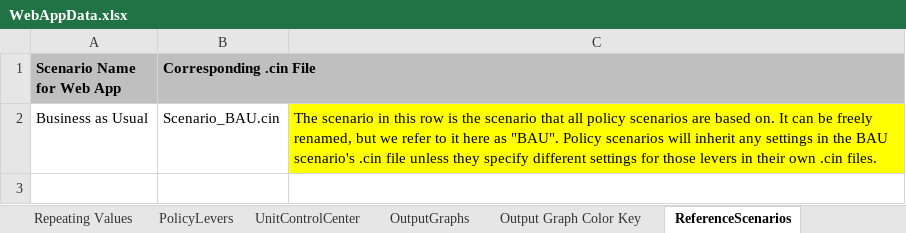
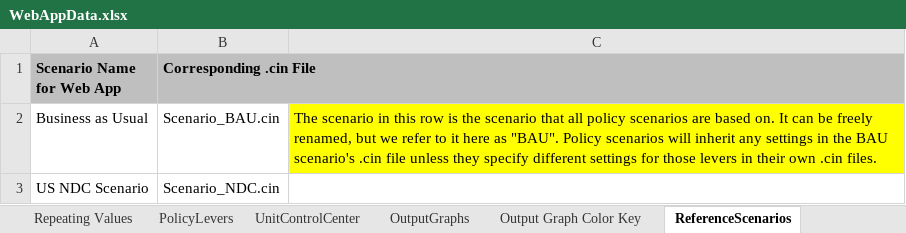
Before and after one commit to EnergyInnovation/eps-newjersey, an Excel workbook: WebAppData.xlsx, sheet ReferenceScenarios, drawn as a sheet; values as stored, in another font and other column widths than the file's, no borders; the diff names each change by its address in the sheet, - before the commit and + after, or states it on an @@ line.

```diff
--- a/WebAppData.xlsx (sheet ReferenceScenarios)
+++ b/WebAppData.xlsx (sheet ReferenceScenarios)
+row 3: US NDC Scenario | Scenario_NDC.cin
```
Also changed, not shown: 3 other files.
